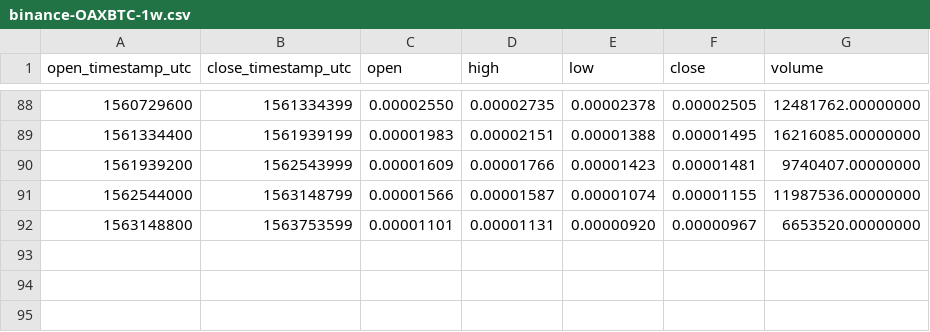
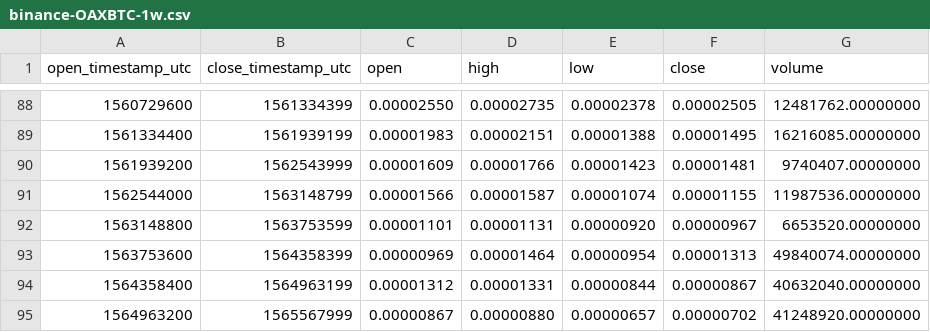
Before and after one commit to cryptobigbro/binance-OAXBTC, a CSV file: binance-OAXBTC-1w.csv, drawn as a sheet; only a part is shown, gaps mark what is left out.

```diff
--- a/binance-OAXBTC-1w.csv
+++ b/binance-OAXBTC-1w.csv
@@ -92 +92,4 @@ open_timestamp_utc,close_timestamp_utc,open,high,low,close,volume
 1563148800,1563753599,0.00001101,0.00001131,0.00000920,0.00000967,6653520.00000000
+1563753600,1564358399,0.00000969,0.00001464,0.00000954,0.00001313,49840074.00000000
+1564358400,1564963199,0.00001312,0.00001331,0.00000844,0.00000867,40632040.00000000
+1564963200,1565567999,0.00000867,0.00000880,0.00000657,0.00000702,41248920.00000000
```
Also changed, not shown: binance-OAXBTC-1M.csv, binance-OAXBTC-1d.csv, 1 other file.
